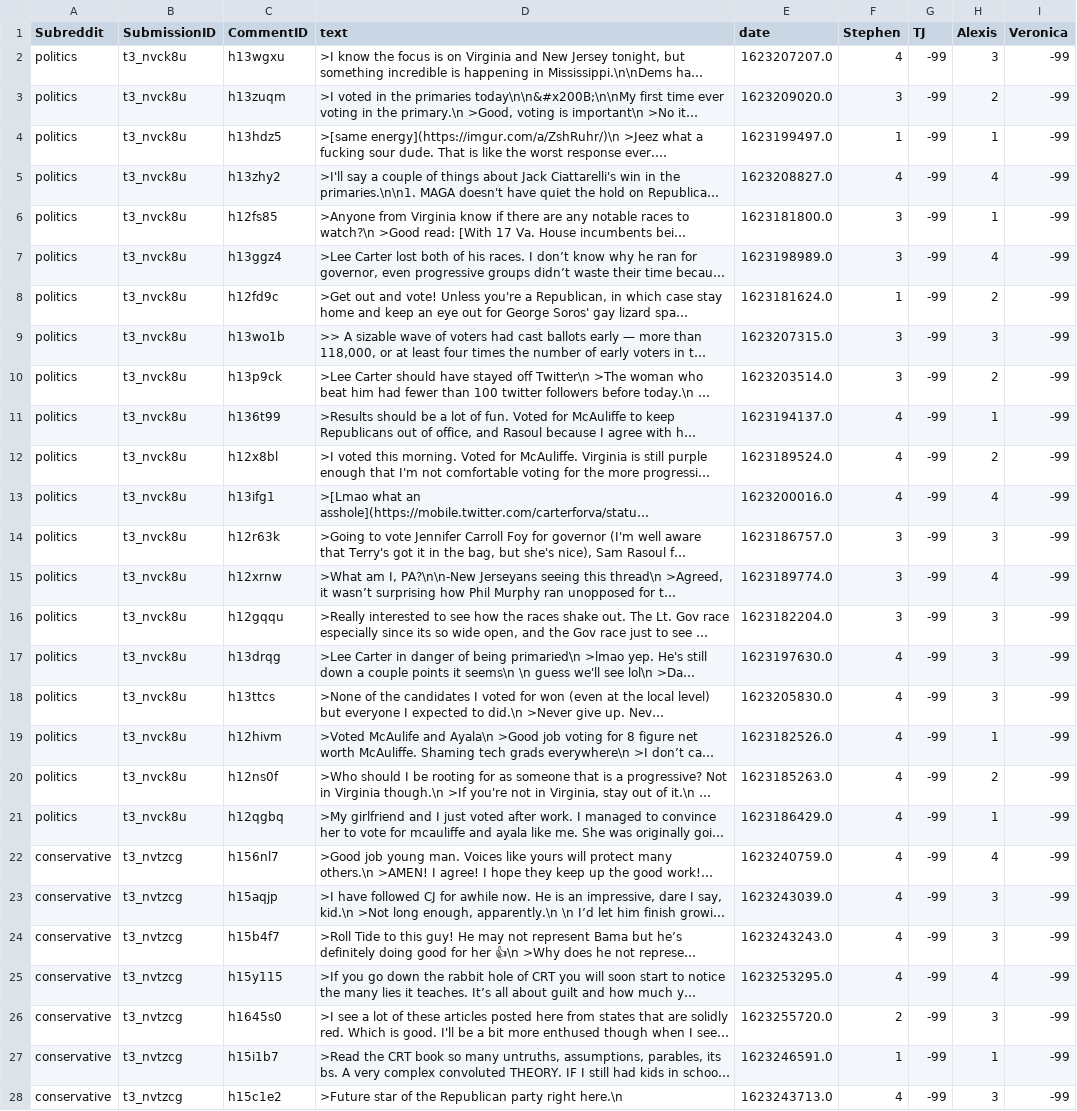
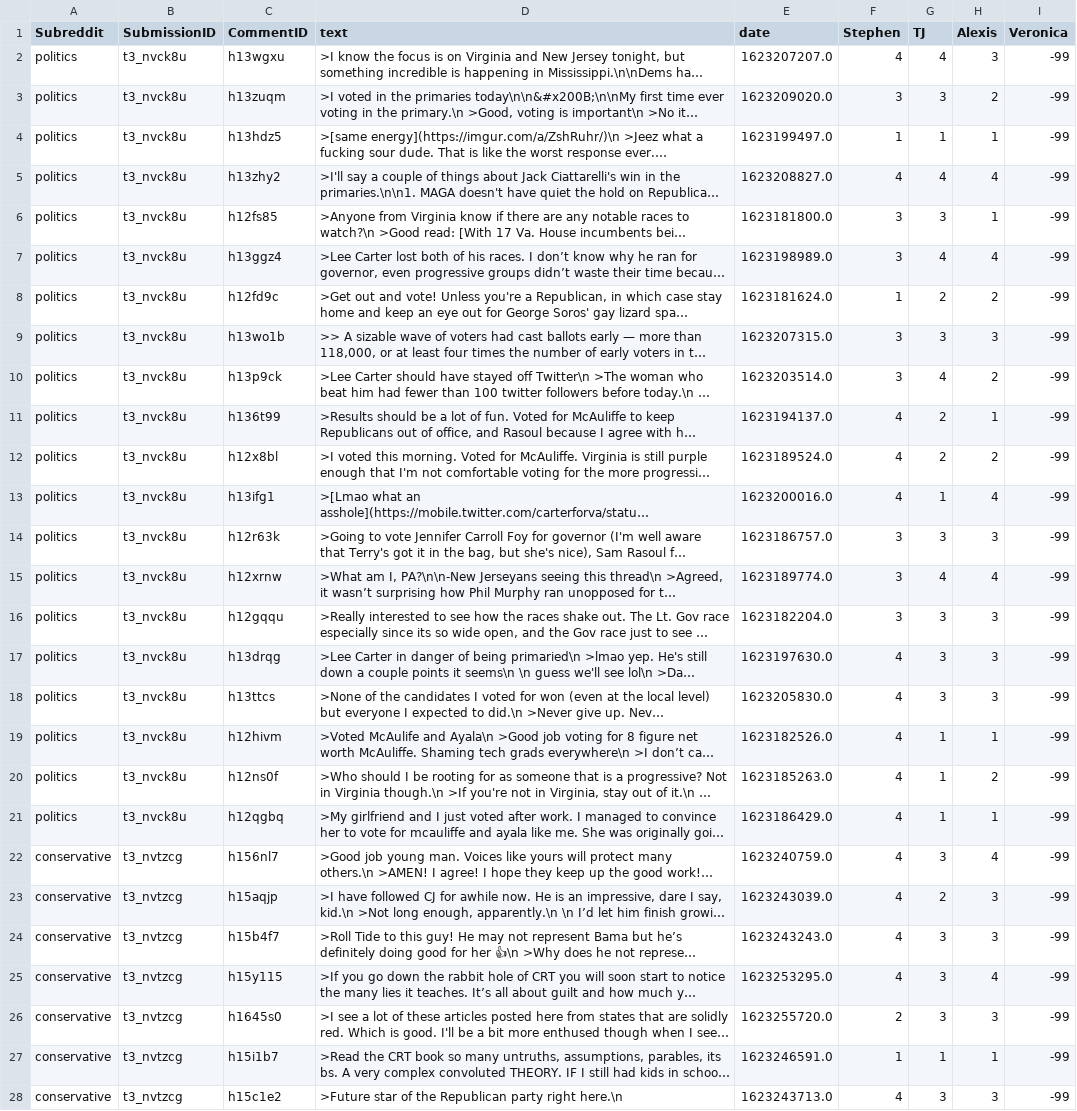
Before and after one commit to TromboneDavies/PolarOps, a CSV file: HandTag/piggied_alexistags.csv, drawn as a sheet; only a part is shown; long unchanged cells end in …; the diff covers the shown part only; the diff names each change by its address in the sheet, - before the commit and + after, or states it on an @@ line.

Commit message:
Add TJs taked to piggied_alexistags.csv

```diff
--- a/HandTag/piggied_alexistags.csv
+++ b/HandTag/piggied_alexistags.csv
-G2 (TJ): -99
+G2 (TJ): 4
-G3 (TJ): -99
+G3 (TJ): 3
-G4 (TJ): -99
+G4 (TJ): 1
-G5 (TJ): -99
+G5 (TJ): 4
-G6 (TJ): -99
+G6 (TJ): 3
-G7 (TJ): -99
+G7 (TJ): 4
-G8 (TJ): -99
+G8 (TJ): 2
-G9 (TJ): -99
+G9 (TJ): 3
-G10 (TJ): -99
+G10 (TJ): 4
-G11:G12 (TJ): -99
+G11:G12 (TJ): 2
-G13 (TJ): -99
+G13 (TJ): 1
-G14 (TJ): -99
+G14 (TJ): 3
-G15 (TJ): -99
+G15 (TJ): 4
-G16:G18 (TJ): -99
+G16:G18 (TJ): 3
-G19:G21 (TJ): -99
+G19:G21 (TJ): 1
-G22 (TJ): -99
+G22 (TJ): 3
-G23 (TJ): -99
+G23 (TJ): 2
-G24:G26 (TJ): -99
+G24:G26 (TJ): 3
-G27 (TJ): -99
+G27 (TJ): 1
-G28 (TJ): -99
+G28 (TJ): 3
```
Also changed, not shown: 16 edited cells elsewhere in this file.
